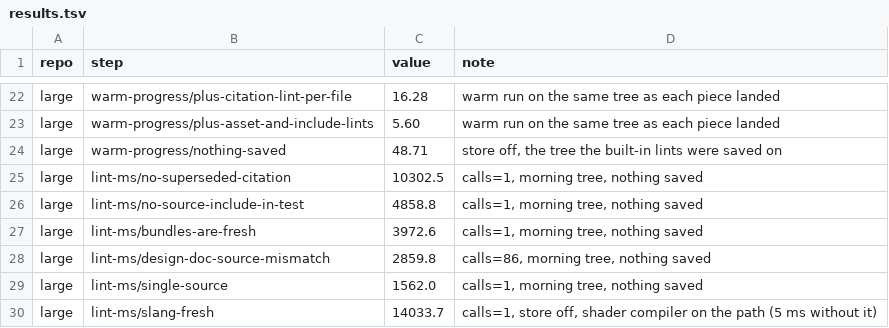
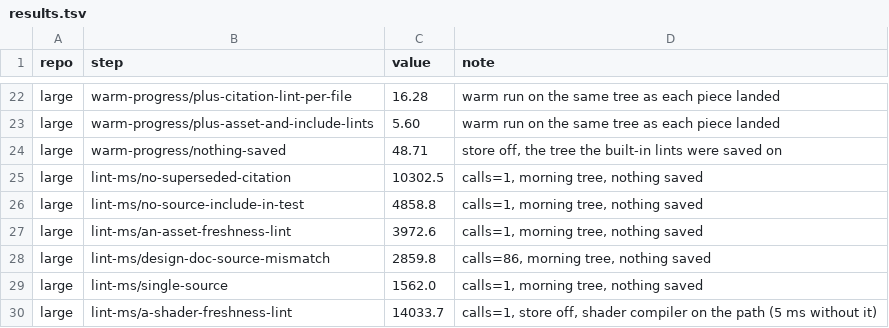
Before and after one commit to hiisi-digital/mockspace, a TSV file: mock/research/202610300900_incremental-checks/results.tsv, drawn as a sheet; only a part is shown, gaps mark what is left out.

Commit message:
fix: key repo lint verdicts on configuration and test replay in walks
A repo lint saving through `RepoContext::remembered` now has its parameters,
path filter and origin mixed into every key by the runner. The history walk
fails when nothing was replayed and when replaced verdicts go unnoticed. The
replay sequence is one helper, the verdict helpers are `pub(crate)`, and the
usage guide, module docs and research note no longer claim more than the code
does or name a private repository's lints.

```diff
--- a/mock/research/202610300900_incremental-checks/results.tsv
+++ b/mock/research/202610300900_incremental-checks/results.tsv
@@ -26,5 +26,5 @@ large	lint-ms/no-superseded-citation	10302.5	calls=1, morning tree, nothing save
 large	lint-ms/no-source-include-in-test	4858.8	calls=1, morning tree, nothing saved
-large	lint-ms/bundles-are-fresh	3972.6	calls=1, morning tree, nothing saved
+large	lint-ms/an-asset-freshness-lint	3972.6	calls=1, morning tree, nothing saved
 large	lint-ms/design-doc-source-mismatch	2859.8	calls=86, morning tree, nothing saved
 large	lint-ms/single-source	1562.0	calls=1, morning tree, nothing saved
-large	lint-ms/slang-fresh	14033.7	calls=1, store off, shader compiler on the path (5 ms without it)
+large	lint-ms/a-shader-freshness-lint	14033.7	calls=1, store off, shader compiler on the path (5 ms without it)
```
Also changed, not shown: 11 other files.
